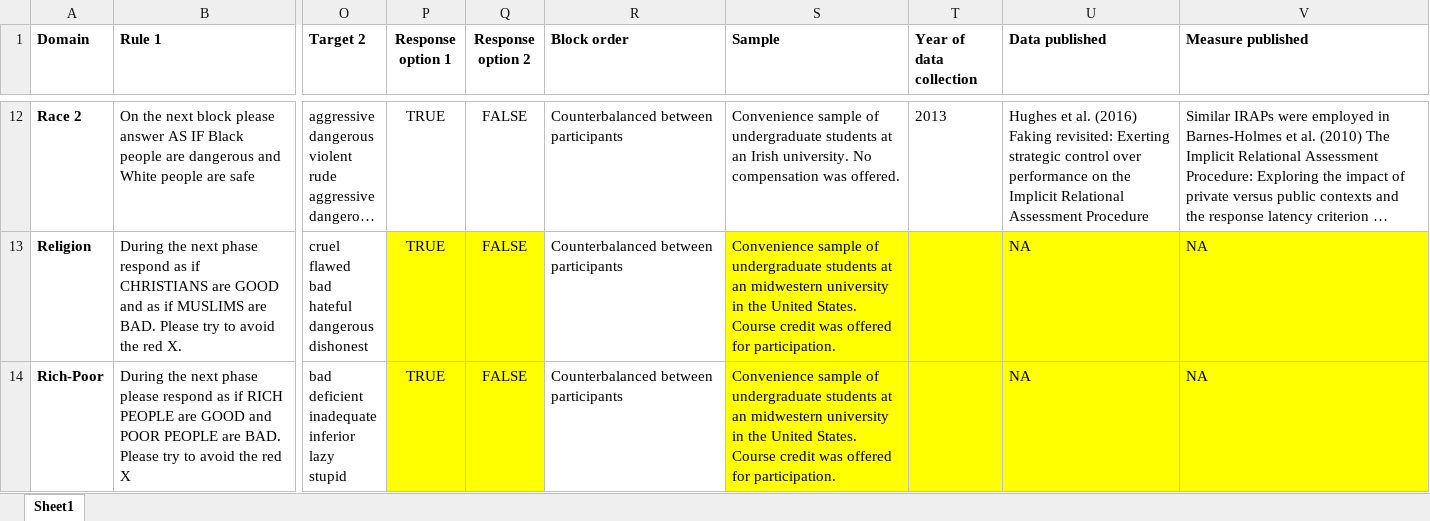
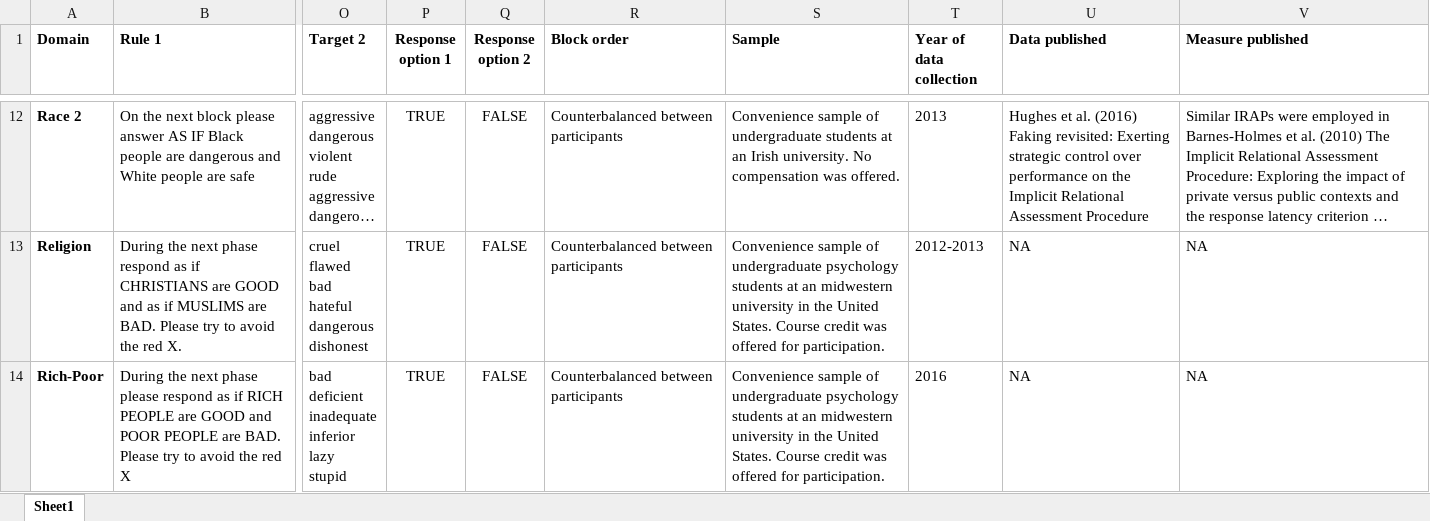
Before and after one commit to ianhussey/generic-pattern-among-irap-effects, an Excel workbook: method/IRAP procedural parameters and stimuli.xlsx, sheet Sheet1, drawn as a sheet; only a part is shown, gaps mark what is left out; long unchanged cells end in …; values as stored, in another font and other column widths than the file's, no borders; the diff covers the shown part only; the diff names each change by its address in the sheet, - before the commit and + after, or states it on an @@ line.

```diff
--- a/method/IRAP procedural parameters and stimuli.xlsx (sheet Sheet1)
+++ b/method/IRAP procedural parameters and stimuli.xlsx (sheet Sheet1)
-P13:Q14 fill: #FFFF00
+P13:Q14 fill: none
-S13:S14 (Sample): …of undergraduate students at…
+S13:S14 (Sample): …of undergraduate psychology students at…
-S13:V14 fill: #FFFF00
+S13:V14 fill: none
-T13 (Year of data collection): (empty)
+T13 (Year of data collection): 2012-2013
-T14 (Year of data collection): (empty)
+T14 (Year of data collection): 2016
```
Also changed, not shown: 24 edited cells and cell formats elsewhere in this sheet.
